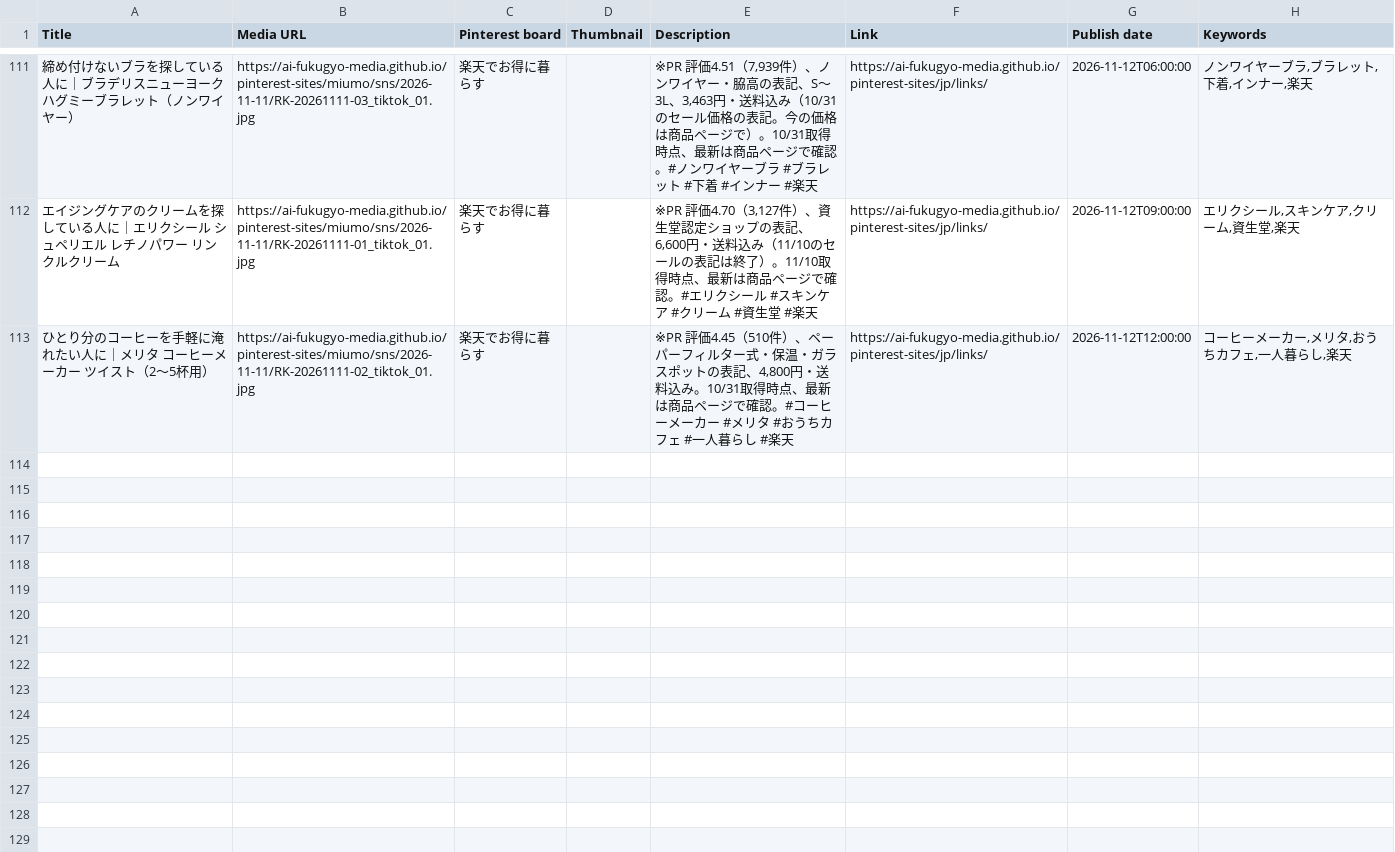
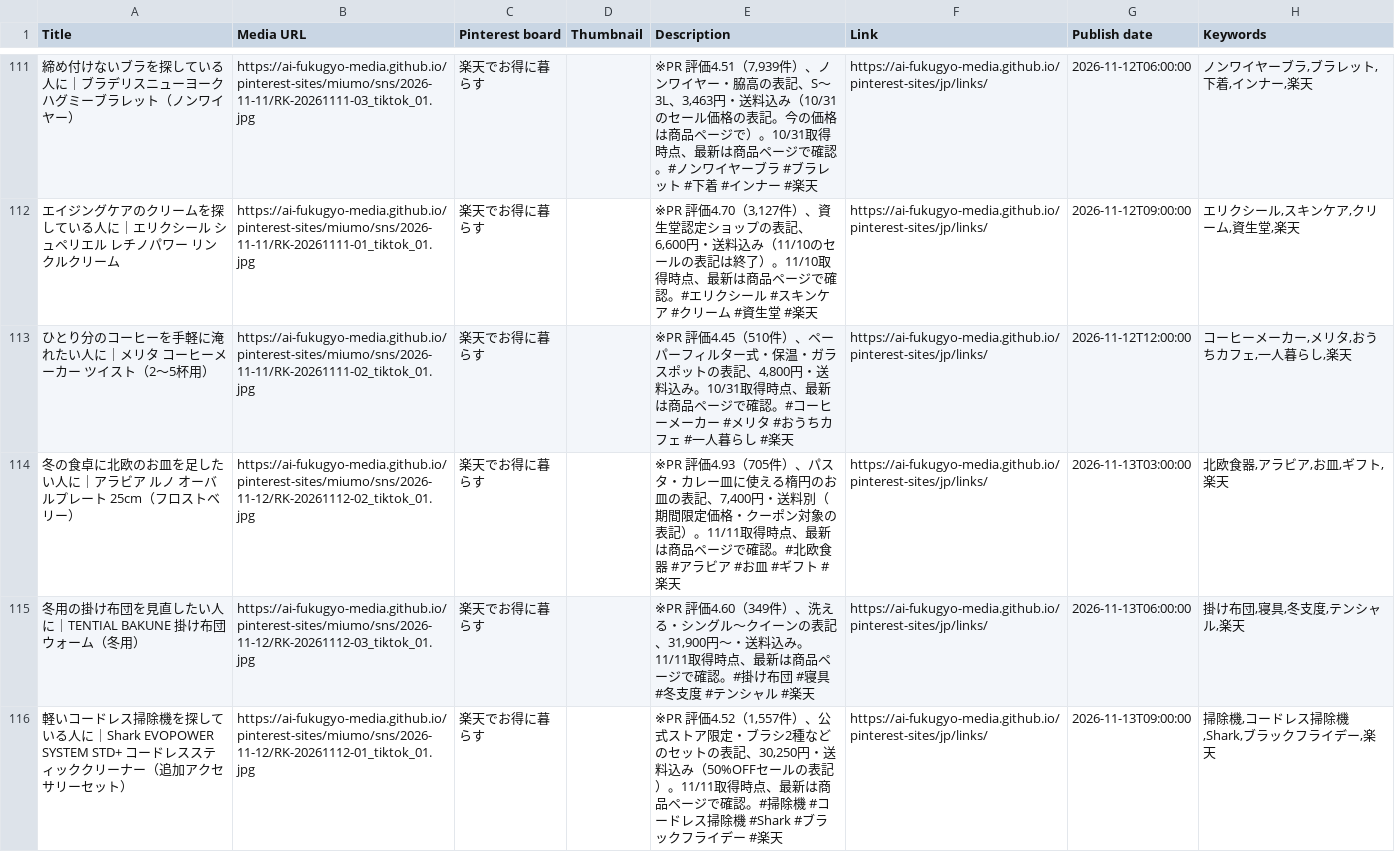
Before and after one commit to ai-fukugyo-media/pinterest-sites, a CSV file: jp/pins.csv, drawn as a sheet; only a part is shown, gaps mark what is left out; the diff names each change by its address in the sheet, - before the commit and + after, or states it on an @@ line.

```diff
--- a/jp/pins.csv
+++ b/jp/pins.csv
+row 114: 冬の食卓に北欧のお皿を足したい人に｜アラビア ルノ オーバルプレート 25cm（フロストベリー） | https://ai-fukugyo-media.github.io/pinterest-sites/miumo/sns/2026-11-12/RK-20261112-02_tiktok_01.jpg | 楽天でお得に暮らす |  | ※PR 評価4.93（705件）、パスタ・カレー皿に使える楕円のお皿の表記、7,400円・送料別（期間限定価格・クーポン対象の表記）。11/11取得時点、最新は商品ページで確認。#北欧食器 #アラビア #お皿 #ギフト #楽天 | https://ai-fukugyo-media.github.io/pinterest-sites/jp/links/ | 2026-11-13T03:00:00 | 北欧食器,アラビア,お皿,ギフト,楽天
+row 115: 冬用の掛け布団を見直したい人に｜TENTIAL BAKUNE 掛け布団 ウォーム（冬用） | https://ai-fukugyo-media.github.io/pinterest-sites/miumo/sns/2026-11-12/RK-20261112-03_tiktok_01.jpg | 楽天でお得に暮らす |  | ※PR 評価4.60（349件）、洗える・シングル〜クイーンの表記、31,900円〜・送料込み。11/11取得時点、最新は商品ページで確認。#掛け布団 #寝具 #冬支度 #テンシャル #楽天 | https://ai-fukugyo-media.github.io/pinterest-sites/jp/links/ | 2026-11-13T06:00:00 | 掛け布団,寝具,冬支度,テンシャル,楽天
+row 116: 軽いコードレス掃除機を探している人に｜Shark EVOPOWER SYSTEM STD+ コードレススティッククリーナー（追加アクセサリーセット） | https://ai-fukugyo-media.github.io/pinterest-sites/miumo/sns/2026-11-12/RK-20261112-01_tiktok_01.jpg | 楽天でお得に暮らす |  | ※PR 評価4.52（1,557件）、公式ストア限定・ブラシ2種などのセットの表記、30,250円・送料込み（50%OFFセールの表記）。11/11取得時点、最新は商品ページで確認。#掃除機 #コードレス掃除機 #Shark #ブラックフライデー #楽天 | https://ai-fukugyo-media.github.io/pinterest-sites/jp/links/ | 2026-11-13T09:00:00 | 掃除機,コードレス掃除機,Shark,ブラックフライデー,楽天
```
Also changed, not shown: 22 other files.
